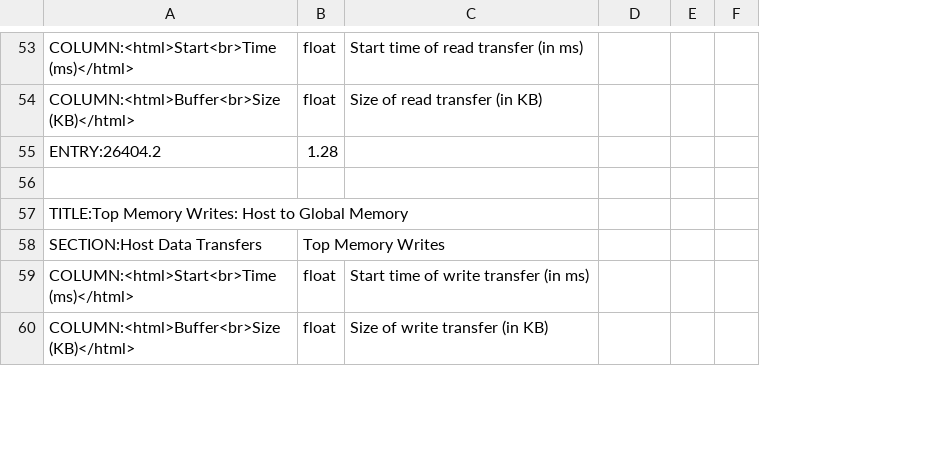
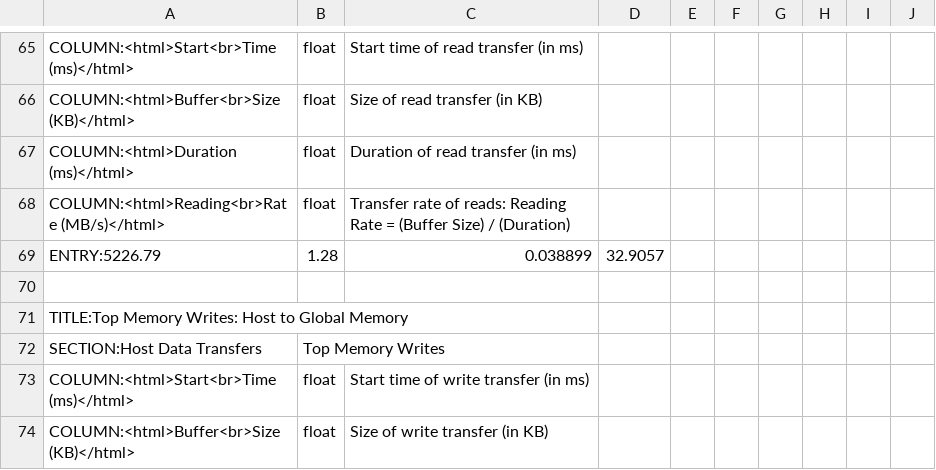
Before and after one commit to ddiwu/CAM, a CSV file: host_xrt/cam/summary.csv, drawn as a sheet; only a part is shown, gaps mark what is left out; removed rows and columns are numbered as before the commit, all else as after; the diff covers the shown part only; the diff names each change by its address in the sheet, - before the commit and + after, or states it on an @@ line.

```diff
--- a/host_xrt/cam/summary.csv
+++ b/host_xrt/cam/summary.csv
-column E, empty
-column F, empty
+column E, empty
+column F, empty
+column G, empty
+column H, empty
+column I, empty
+column J, empty
-row 55: ENTRY:26404.2 | 1.28
+row 67: COLUMN:<html>Duration (ms)</html> | float | Duration of read transfer (in ms)
+row 68: COLUMN:<html>Reading<br>Rate (MB/s)</html> | float | Transfer rate of reads: Reading Rate = (Buffer Size) / (Duration)
+row 69: ENTRY:5226.79 | 1.28 | 0.038899 | 32.9057
```
Also changed, not shown: 16 added rows, 2 removed rows and 29 edited cells elsewhere in this file, host_xrt/cam/native_trace.csv, 10 other files.
